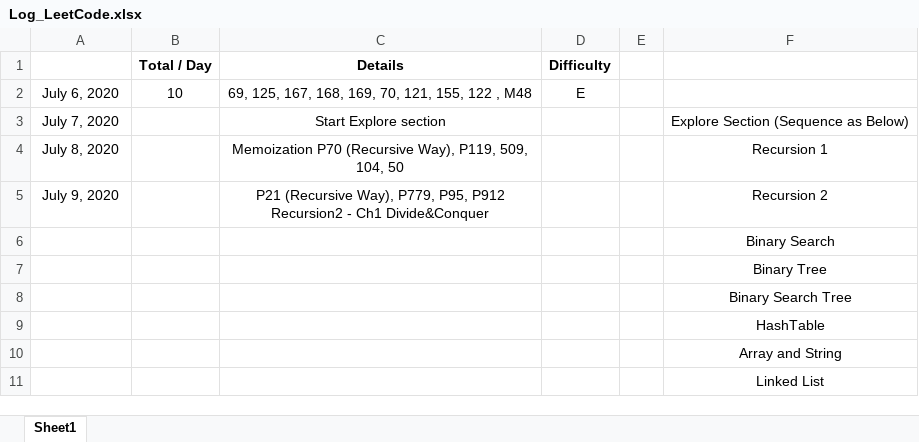
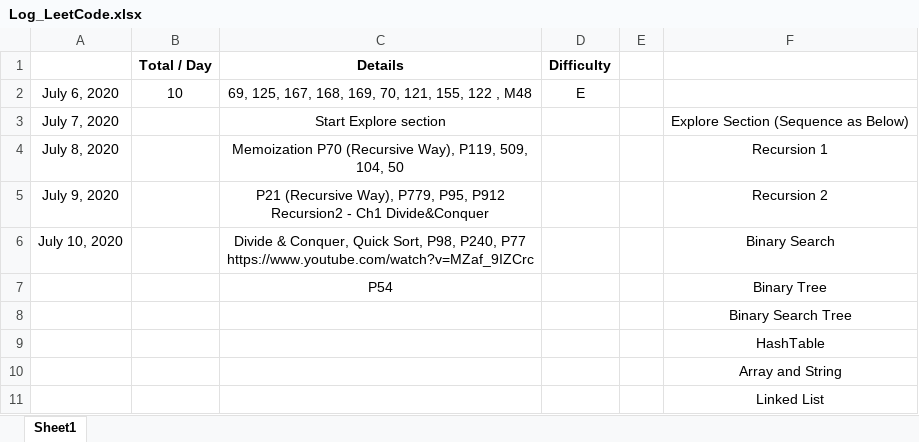
Before and after one commit to shadowba/LeetCode_JJ, an Excel workbook: Log_LeetCode.xlsx, sheet Sheet1, drawn as a sheet; values as stored, in another font and other column widths than the file's, no borders; removed rows and columns are numbered as before the commit, all else as after; ↵ is a line break in a cell; the diff names each change by its address in the sheet, - before the commit and + after, or states it on an @@ line.

Commit message:
July 10
Divide & Conquer, Quick Sort, P98, P240, P77
https://www.youtube.com/watch?v=MZaf_9IZCrc

```diff
--- a/Log_LeetCode.xlsx (sheet Sheet1)
+++ b/Log_LeetCode.xlsx (sheet Sheet1)
-row 6:  |  |  |  |  | Binary Search
-row 7:  |  |  |  |  | Binary Tree
+row 6: July 10, 2020 |  | Divide & Conquer, Quick Sort, P98, P240, P77 ↵ https://www.youtube.com/watch?v=MZaf_9IZCrc |  |  | Binary Search
+row 7:  |  | P54 |  |  | Binary Tree
```
Also changed, not shown: 48 other files.
